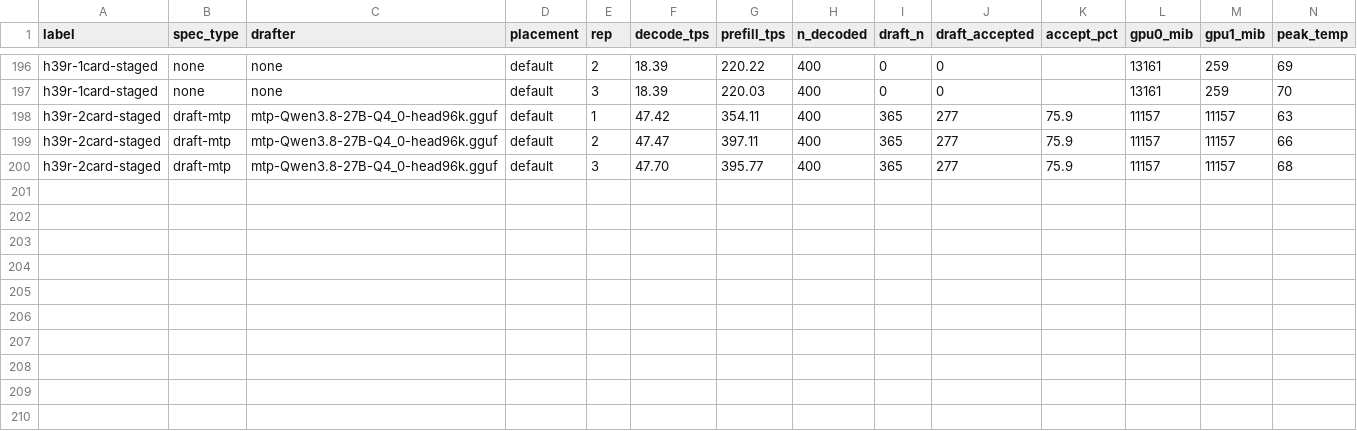
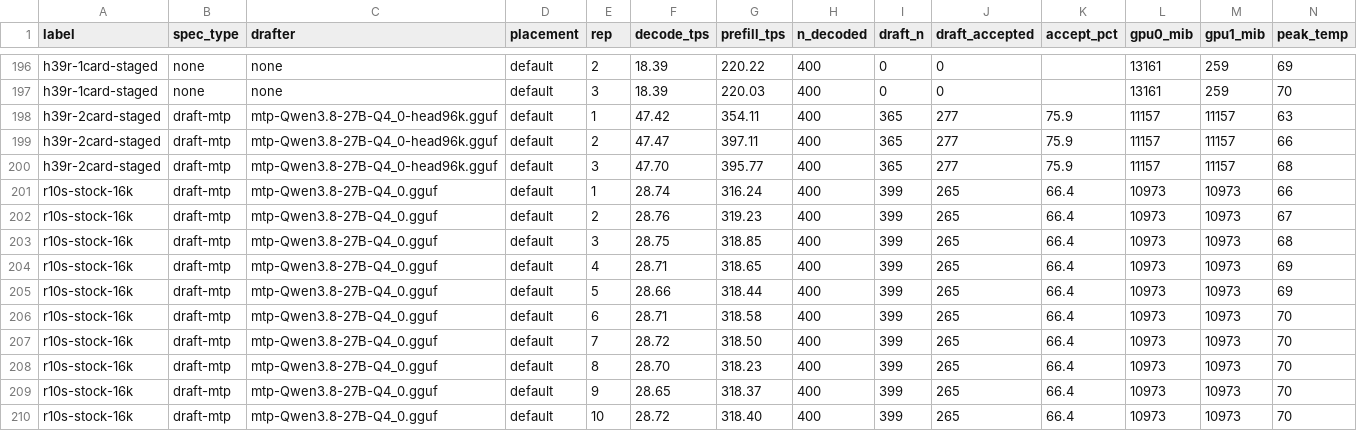
Before and after one commit to Tom1tk/p100-inference-benchmarks, a CSV file: results/h11-placement.csv, drawn as a sheet; only a part is shown, gaps mark what is left out; rows hold the shown columns only; the diff names each change by its address in the sheet, - before the commit and + after, or states it on an @@ line.

Commit message:
bench: headline REPS=10 (r10s-stock-16k)

```diff
--- a/results/h11-placement.csv
+++ b/results/h11-placement.csv
+row 201: r10s-stock-16k | draft-mtp | mtp-Qwen3.8-27B-Q4_0.gguf | default | 1 | 28.74 | 316.24 | 400 | 399 | 265 | 66.4 | 10973 | 10973 | 66
+row 202: r10s-stock-16k | draft-mtp | mtp-Qwen3.8-27B-Q4_0.gguf | default | 2 | 28.76 | 319.23 | 400 | 399 | 265 | 66.4 | 10973 | 10973 | 67
+row 203: r10s-stock-16k | draft-mtp | mtp-Qwen3.8-27B-Q4_0.gguf | default | 3 | 28.75 | 318.85 | 400 | 399 | 265 | 66.4 | 10973 | 10973 | 68
+row 204: r10s-stock-16k | draft-mtp | mtp-Qwen3.8-27B-Q4_0.gguf | default | 4 | 28.71 | 318.65 | 400 | 399 | 265 | 66.4 | 10973 | 10973 | 69
+row 205: r10s-stock-16k | draft-mtp | mtp-Qwen3.8-27B-Q4_0.gguf | default | 5 | 28.66 | 318.44 | 400 | 399 | 265 | 66.4 | 10973 | 10973 | 69
+row 206: r10s-stock-16k | draft-mtp | mtp-Qwen3.8-27B-Q4_0.gguf | default | 6 | 28.71 | 318.58 | 400 | 399 | 265 | 66.4 | 10973 | 10973 | 70
+row 207: r10s-stock-16k | draft-mtp | mtp-Qwen3.8-27B-Q4_0.gguf | default | 7 | 28.72 | 318.50 | 400 | 399 | 265 | 66.4 | 10973 | 10973 | 70
+row 208: r10s-stock-16k | draft-mtp | mtp-Qwen3.8-27B-Q4_0.gguf | default | 8 | 28.70 | 318.23 | 400 | 399 | 265 | 66.4 | 10973 | 10973 | 70
+row 209: r10s-stock-16k | draft-mtp | mtp-Qwen3.8-27B-Q4_0.gguf | default | 9 | 28.65 | 318.37 | 400 | 399 | 265 | 66.4 | 10973 | 10973 | 70
+row 210: r10s-stock-16k | draft-mtp | mtp-Qwen3.8-27B-Q4_0.gguf | default | 10 | 28.72 | 318.40 | 400 | 399 | 265 | 66.4 | 10973 | 10973 | 70
```
Also changed, not shown: 5 other files.
